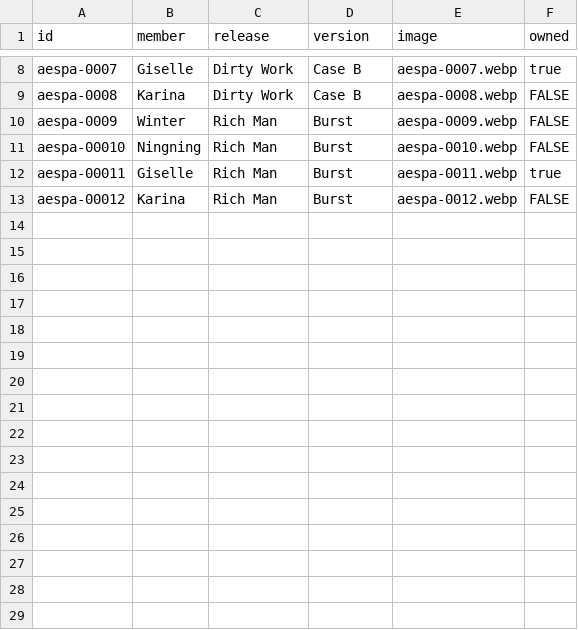
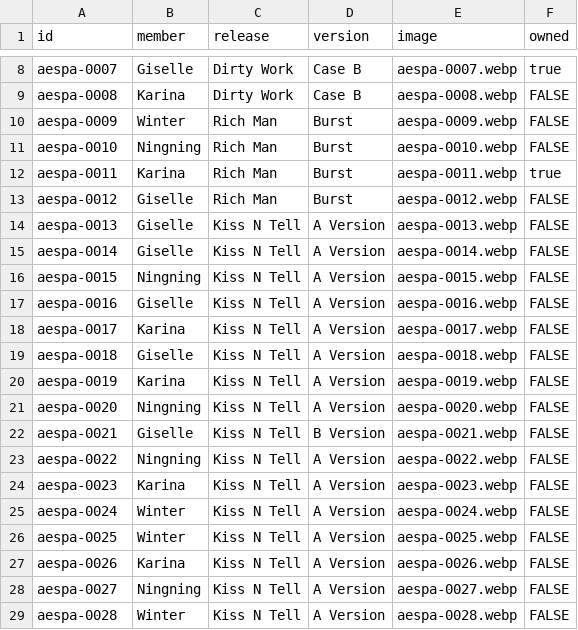
Before and after one commit to VincentTLu1/aespa-photocard-database, a CSV file: aespa/cards.csv, drawn as a sheet; only a part is shown, gaps mark what is left out; the diff covers the shown part only.

```diff
--- a/aespa/cards.csv
+++ b/aespa/cards.csv
@@ -10,4 +10,20 @@ aespa-0008,Karina,Dirty Work,Case B,aespa-0008.webp,FALSE
 aespa-0009,Winter,Rich Man,Burst,aespa-0009.webp,FALSE
-aespa-00010,Ningning,Rich Man,Burst,aespa-0010.webp,FALSE
-aespa-00011,Giselle,Rich Man,Burst,aespa-0011.webp,true
-aespa-00012,Karina,Rich Man,Burst,aespa-0012.webp,FALSE
+aespa-0010,Ningning,Rich Man,Burst,aespa-0010.webp,FALSE
+aespa-0011,Karina,Rich Man,Burst,aespa-0011.webp,true
+aespa-0012,Giselle,Rich Man,Burst,aespa-0012.webp,FALSE
+aespa-0013,Giselle,Kiss N Tell,A Version,aespa-0013.webp,FALSE
+aespa-0014,Giselle,Kiss N Tell,A Version,aespa-0014.webp,FALSE
+aespa-0015,Ningning,Kiss N Tell,A Version,aespa-0015.webp,FALSE
+aespa-0016,Giselle,Kiss N Tell,A Version,aespa-0016.webp,FALSE
+aespa-0017,Karina,Kiss N Tell,A Version,aespa-0017.webp,FALSE
+aespa-0018,Giselle,Kiss N Tell,A Version,aespa-0018.webp,FALSE
+aespa-0019,Karina,Kiss N Tell,A Version,aespa-0019.webp,FALSE
+aespa-0020,Ningning,Kiss N Tell,A Version,aespa-0020.webp,FALSE
+aespa-0021,Giselle,Kiss N Tell,B Version,aespa-0021.webp,FALSE
+aespa-0022,Ningning,Kiss N Tell,A Version,aespa-0022.webp,FALSE
+aespa-0023,Karina,Kiss N Tell,A Version,aespa-0023.webp,FALSE
+aespa-0024,Winter,Kiss N Tell,A Version,aespa-0024.webp,FALSE
+aespa-0025,Winter,Kiss N Tell,A Version,aespa-0025.webp,FALSE
+aespa-0026,Karina,Kiss N Tell,A Version,aespa-0026.webp,FALSE
+aespa-0027,Ningning,Kiss N Tell,A Version,aespa-0027.webp,FALSE
+aespa-0028,Winter,Kiss N Tell,A Version,aespa-0028.webp,FALSE
```
Also changed, not shown: 16 added rows elsewhere in this file, 36 other files.
